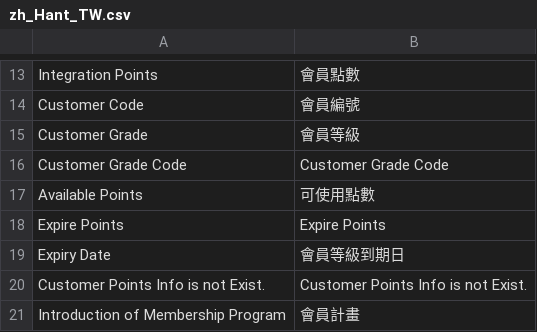
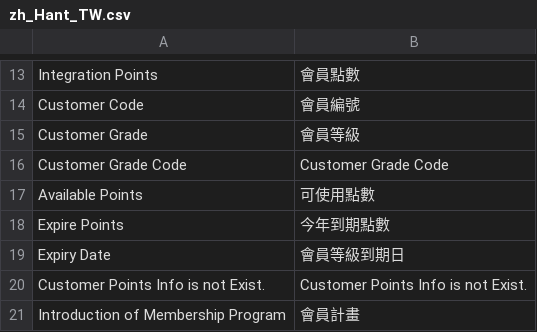
Before and after one commit to congvt305/staging-twap, a CSV file: app/code/Amore/PointsIntegration/i18n/zh_Hant_TW.csv, drawn as a sheet; only a part is shown, gaps mark what is left out; the diff names each change by its address in the sheet, - before the commit and + after, or states it on an @@ line.

Commit message:
change translate point

```diff
--- a/app/code/Amore/PointsIntegration/i18n/zh_Hant_TW.csv
+++ b/app/code/Amore/PointsIntegration/i18n/zh_Hant_TW.csv
-B18: Expire Points
+B18: 今年到期點數
```
Also changed, not shown: 1 other file.
